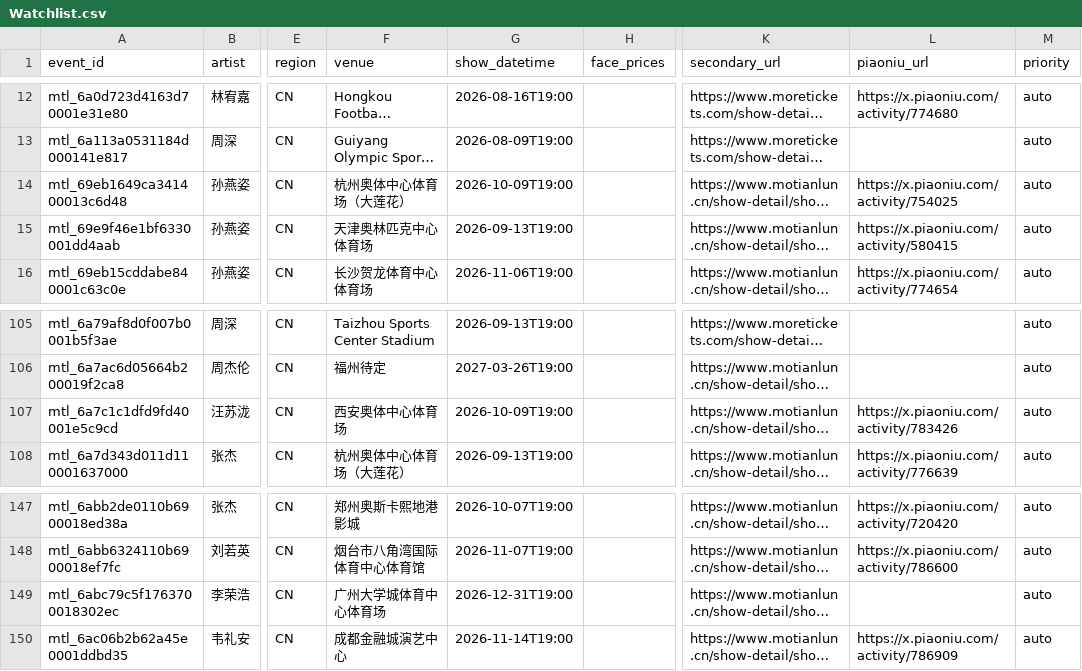
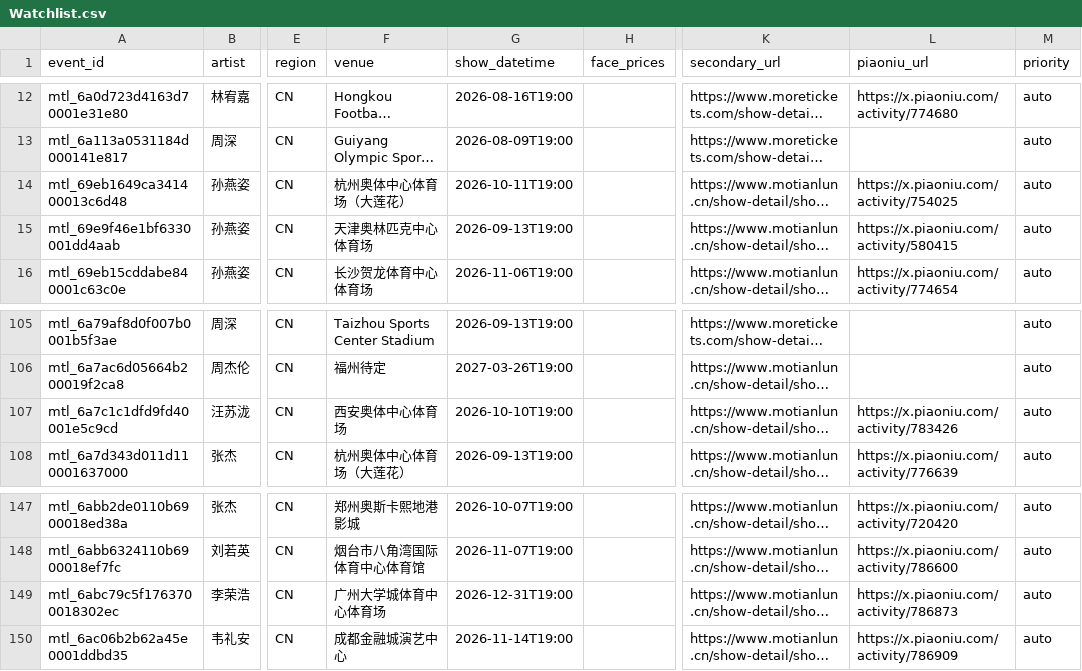
Before and after one commit to RealAToMe/ConcertOwl, a CSV file: meta/Watchlist.csv, drawn as a sheet; only a part is shown, gaps mark what is left out; long unchanged cells end in …; the diff names each change by its address in the sheet, - before the commit and + after, or states it on an @@ line.

```diff
--- a/meta/Watchlist.csv
+++ b/meta/Watchlist.csv
-G14 (show_datetime): 2026-10-09T19:00
+G14 (show_datetime): 2026-10-11T19:00
-G107 (show_datetime): 2026-10-09T19:00
+G107 (show_datetime): 2026-10-10T19:00
-L149 (piaoniu_url): (empty)
+L149 (piaoniu_url): https://x.piaoniu.com/activity/786873
```
Also changed, not shown: 5 other files.
